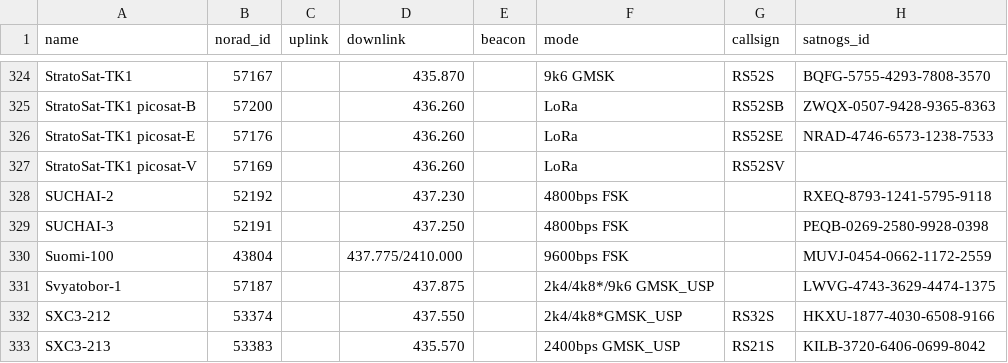
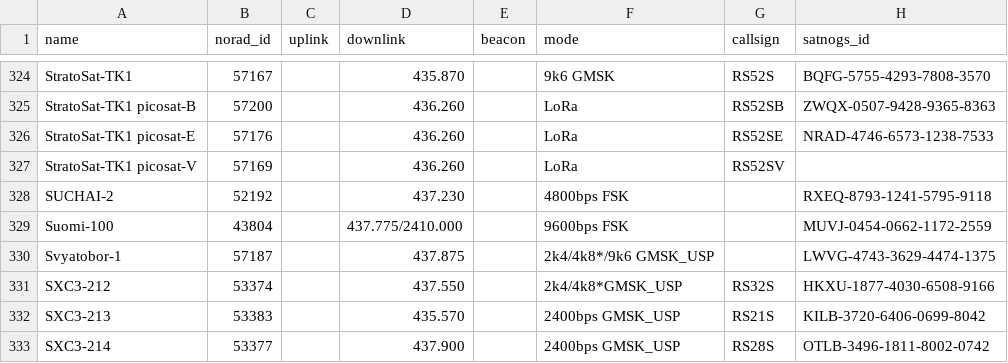
Before and after one commit to Sibizwan5/amateur-satellite-database, a CSV file: data/amsat-active-frequencies.csv, drawn as a sheet; only a part is shown, gaps mark what is left out; the shorter side is filled out with more unchanged rows.

```diff
--- a/data/amsat-active-frequencies.csv
+++ b/data/amsat-active-frequencies.csv
@@ -328,3 +328,2 @@ StratoSat-TK1 picosat-V,57169,,436.260,,LoRa,RS52SV,
 SUCHAI-2,52192,,437.230,,4800bps FSK,,RXEQ-8793-1241-5795-9118
-SUCHAI-3,52191,,437.250,,4800bps FSK,,PEQB-0269-2580-9928-0398
 Suomi-100,43804,,437.775/2410.000,,9600bps FSK,,MUVJ-0454-0662-1172-2559
```
Also changed, not shown: data/amsat-all-frequencies.csv, data/satnogs.csv, 3 other files.
